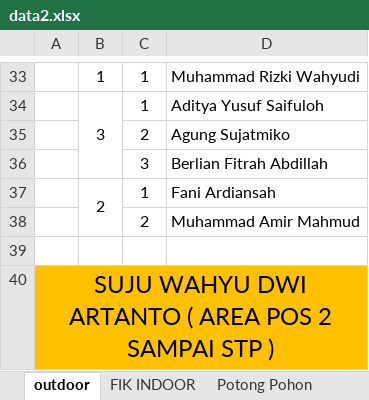
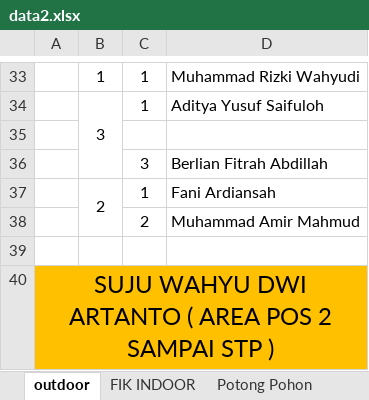
Before and after one commit to Cizz22/sarpreas, an Excel workbook: public/data/data2.xlsx, sheet outdoor, drawn as a sheet; only a part is shown, gaps mark what is left out; values as stored, in another font and other column widths than the file's, no borders; charts and pictures not drawn; the diff names each change by its address in the sheet, - before the commit and + after, or states it on an @@ line.

```diff
--- a/public/data/data2.xlsx (sheet outdoor)
+++ b/public/data/data2.xlsx (sheet outdoor)
-row 35:  |  | 2 | Agung Sujatmiko
+row 35: (empty)
```
Also changed, not shown: 5 other files.
